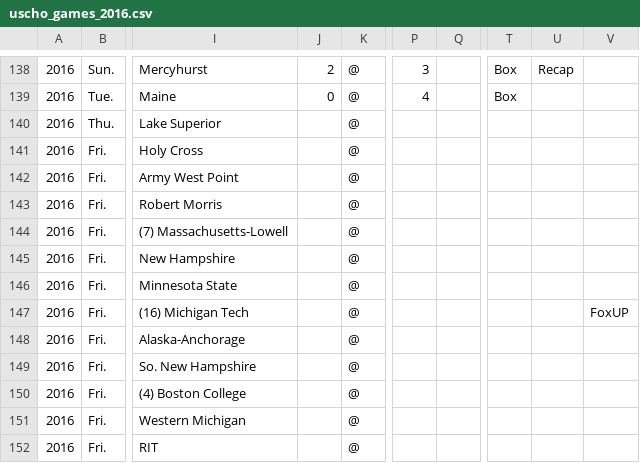
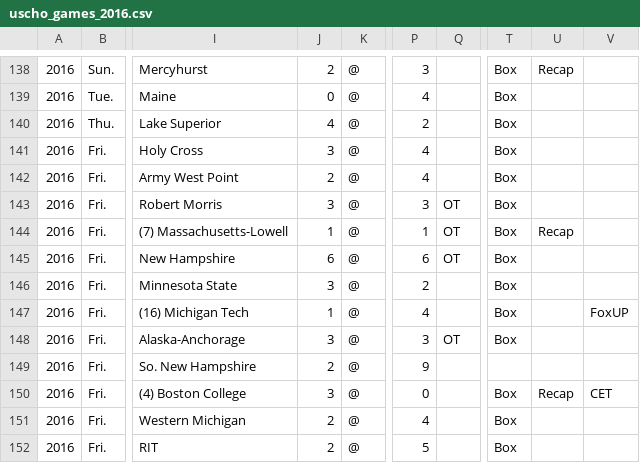
Before and after one commit to octonion/hockey, a CSV file: uscho/csv/uscho_games_2016.csv, drawn as a sheet; only a part is shown, gaps mark what is left out; the diff covers the shown part only; the diff names each change by its address in the sheet, - before the commit and + after, or states it on an @@ line.

```diff
--- a/uscho/csv/uscho_games_2016.csv
+++ b/uscho/csv/uscho_games_2016.csv
-J140: (empty)
+J140: 4
-P140: (empty)
+P140: 2
-T140:T148: (empty)
+T140:T148: Box
-J141: (empty)
+J141: 3
-P141:P142: (empty)
+P141:P142: 4
-J142: (empty)
+J142: 2
-J143: (empty)
+J143: 3
-P143: (empty)
+P143: 3
-Q143:Q145: (empty)
+Q143:Q145: OT
-J144: (empty)
+J144: 1
-P144: (empty)
+P144: 1
-U144: (empty)
+U144: Recap
-J145: (empty)
+J145: 6
-P145: (empty)
+P145: 6
-J146: (empty)
+J146: 3
-P146: (empty)
+P146: 2
-J147: (empty)
+J147: 1
-P147: (empty)
+P147: 4
-J148: (empty)
+J148: 3
-P148: (empty)
+P148: 3
-Q148: (empty)
+Q148: OT
-J149: (empty)
+J149: 2
-P149: (empty)
+P149: 9
-J150: (empty)
+J150: 3
-P150: (empty)
+P150: 0
-T150:T152: (empty)
+T150:T152: Box
-U150: (empty)
+U150: Recap
-V150: (empty)
+V150: CET
-J151:J152: (empty)
+J151:J152: 2
-P151: (empty)
+P151: 4
-P152: (empty)
+P152: 5
```
Also changed, not shown: 1 added row, 1 removed row and 84 edited cells elsewhere in this file, uscho/sos/current_ranking.csv, 6 other files.
